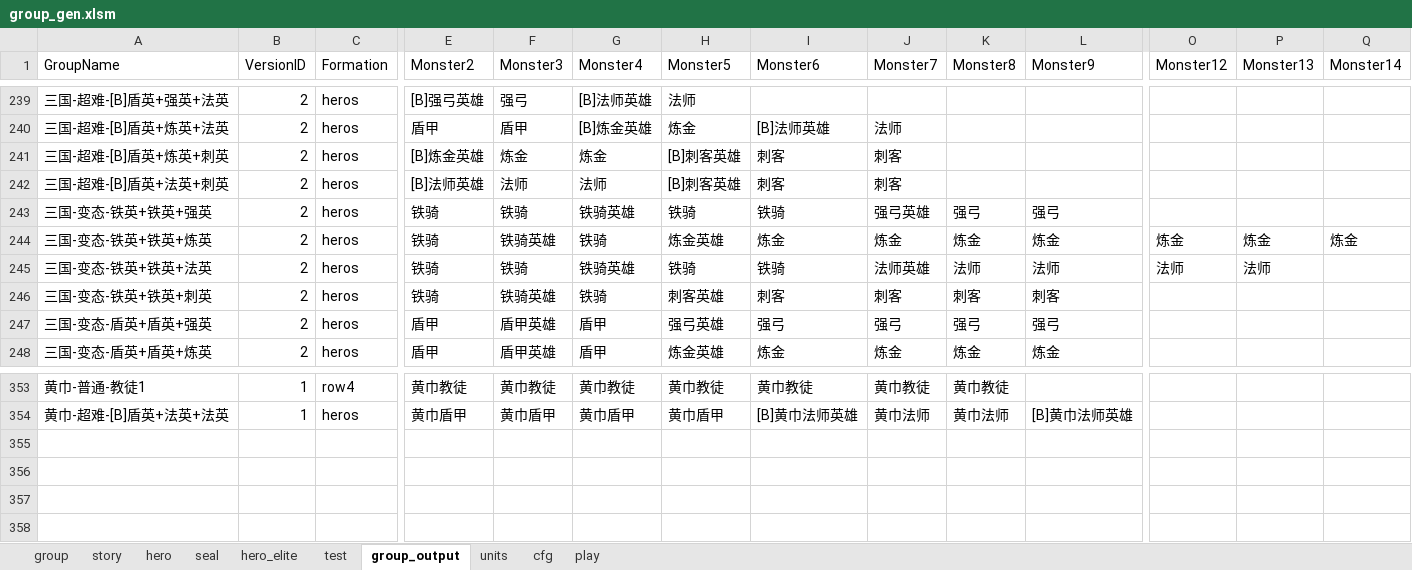
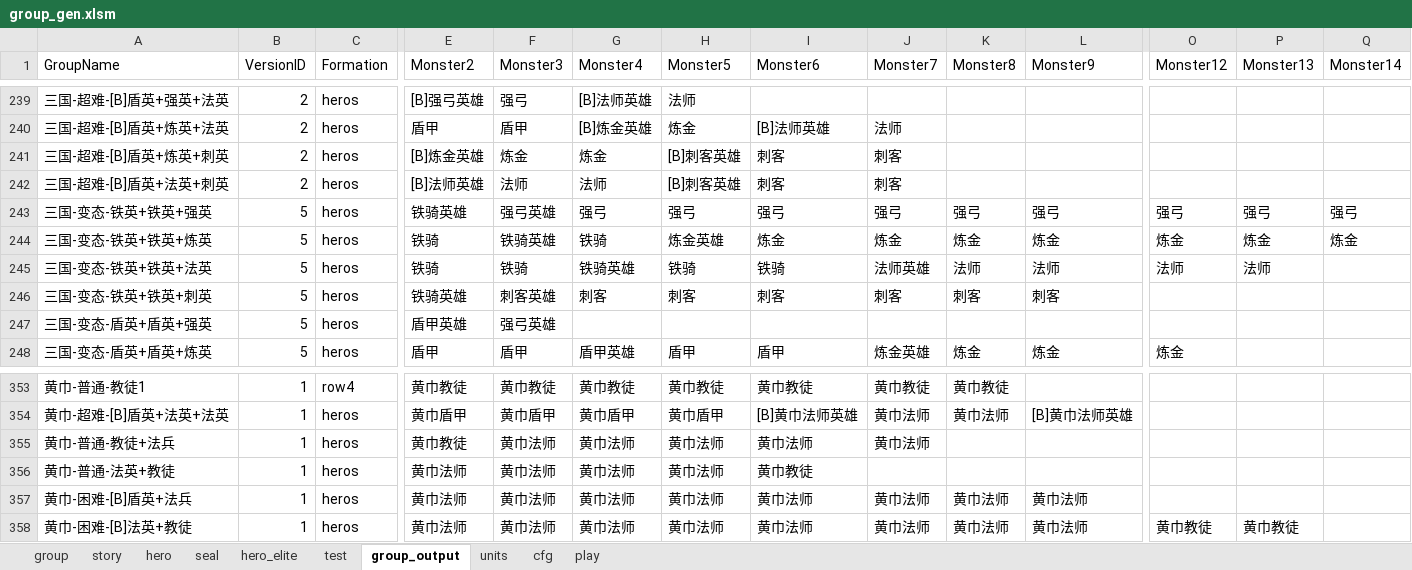
Before and after one commit to lovebirdsx/monster_group_gen, an Excel workbook: group_gen.xlsm, sheet group_output, drawn as a sheet; only a part is shown, gaps mark what is left out; values as stored, in another font and other column widths than the file's, no borders; charts and pictures and conditional formats not drawn; rows hold the shown columns only; the diff covers the shown part only; the diff names each change by its address in the sheet, - before the commit and + after, or states it on an @@ line.

```diff
--- a/group_gen.xlsm (sheet group_output)
+++ b/group_gen.xlsm (sheet group_output)
-B243:B248 (VersionID): 2
+B243:B248 (VersionID): 5
-E243 (Monster2): 铁骑
+E243 (Monster2): 铁骑英雄
-F243 (Monster3): 铁骑
+F243 (Monster3): 强弓英雄
-G243 (Monster4): 铁骑英雄
+G243 (Monster4): 强弓
-H243 (Monster5): 铁骑
+H243 (Monster5): 强弓
-I243 (Monster6): 铁骑
+I243 (Monster6): 强弓
-J243 (Monster7): 强弓英雄
+J243 (Monster7): 强弓
-O243 (Monster12): (empty)
+O243 (Monster12): 强弓
-P243 (Monster13): (empty)
+P243 (Monster13): 强弓
-Q243 (Monster14): (empty)
+Q243 (Monster14): 强弓
-E246 (Monster2): 铁骑
+E246 (Monster2): 铁骑英雄
-F246 (Monster3): 铁骑英雄
+F246 (Monster3): 刺客英雄
-G246 (Monster4): 铁骑
+G246 (Monster4): 刺客
-H246 (Monster5): 刺客英雄
+H246 (Monster5): 刺客
-E247 (Monster2): 盾甲
+E247 (Monster2): 盾甲英雄
-F247 (Monster3): 盾甲英雄
+F247 (Monster3): 强弓英雄
-G247 (Monster4): 盾甲
+G247 (Monster4): (empty)
-H247 (Monster5): 强弓英雄
+H247 (Monster5): (empty)
-I247 (Monster6): 强弓
+I247 (Monster6): (empty)
-J247 (Monster7): 强弓
+J247 (Monster7): (empty)
-K247 (Monster8): 强弓
+K247 (Monster8): (empty)
-L247 (Monster9): 强弓
+L247 (Monster9): (empty)
-F248 (Monster3): 盾甲英雄
+F248 (Monster3): 盾甲
-G248 (Monster4): 盾甲
+G248 (Monster4): 盾甲英雄
-H248 (Monster5): 炼金英雄
+H248 (Monster5): 盾甲
-I248 (Monster6): 炼金
+I248 (Monster6): 盾甲
-J248 (Monster7): 炼金
+J248 (Monster7): 炼金英雄
-O248 (Monster12): (empty)
+O248 (Monster12): 炼金
+row 355: 黄巾-普通-教徒+法兵 | 1 | heros | 黄巾教徒 | 黄巾法师 | 黄巾法师 | 黄巾法师 | 黄巾法师 | 黄巾法师
+row 356: 黄巾-普通-法英+教徒 | 1 | heros | 黄巾法师 | 黄巾法师 | 黄巾法师 | 黄巾法师 | 黄巾教徒
+row 357: 黄巾-困难-[B]盾英+法兵 | 1 | heros | 黄巾法师 | 黄巾法师 | 黄巾法师 | 黄巾法师 | 黄巾法师 | 黄巾法师 | 黄巾法师 | 黄巾法师
+row 358: 黄巾-困难-[B]法英+教徒 | 1 | heros | 黄巾法师 | 黄巾法师 | 黄巾法师 | 黄巾法师 | 黄巾法师 | 黄巾法师 | 黄巾法师 | 黄巾法师 | 黄巾教徒 | 黄巾教徒
```
Also changed, not shown: 331 edited cells elsewhere in this sheet, sheet play, sheet story, sheet test, sheet group, sheet units, formulas that keep their value, 2 other files.
